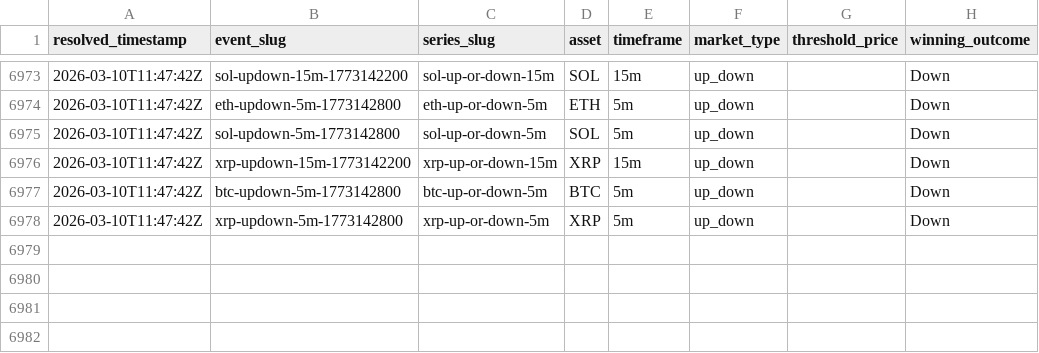
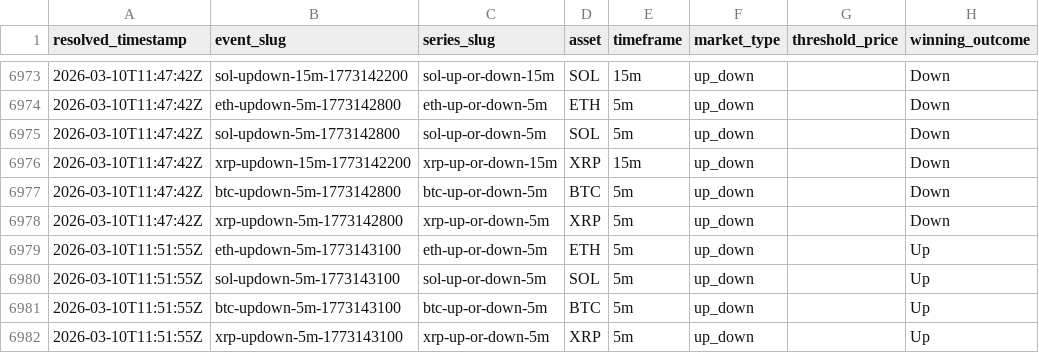
Before and after one commit to kuchak/PM-Trader, a CSV file: data/crypto_resolutions.csv, drawn as a sheet; only a part is shown, gaps mark what is left out.

```diff
--- a/data/crypto_resolutions.csv
+++ b/data/crypto_resolutions.csv
@@ -6978 +6978,5 @@ resolved_timestamp,event_slug,series_slug,asset,timeframe,market_type,threshold_
 2026-03-10T11:47:42Z,xrp-updown-5m-1773142800,xrp-up-or-down-5m,XRP,5m,up_down,,Down
+2026-03-10T11:51:55Z,eth-updown-5m-1773143100,eth-up-or-down-5m,ETH,5m,up_down,,Up
+2026-03-10T11:51:55Z,sol-updown-5m-1773143100,sol-up-or-down-5m,SOL,5m,up_down,,Up
+2026-03-10T11:51:55Z,btc-updown-5m-1773143100,btc-up-or-down-5m,BTC,5m,up_down,,Up
+2026-03-10T11:51:55Z,xrp-updown-5m-1773143100,xrp-up-or-down-5m,XRP,5m,up_down,,Up
```
Also changed, not shown: 2 other files.
